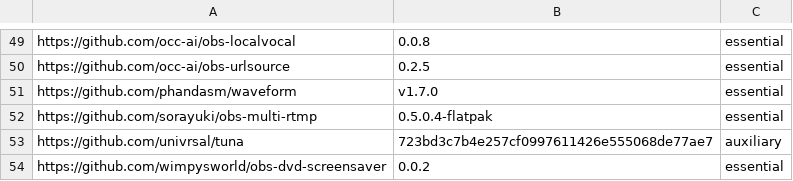
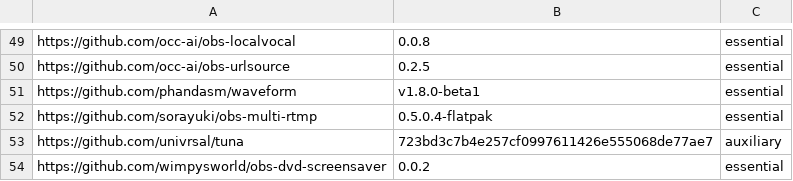
Before and after one commit to wimpysworld/obs-studio-portable, a CSV file: builder/plugins-30.csv, drawn as a sheet; only a part is shown, gaps mark what is left out.

Commit message:
feat: update waveform to 1.8.0-beta1

```diff
--- a/builder/plugins-30.csv
+++ b/builder/plugins-30.csv
@@ -50,3 +50,3 @@ https://github.com/occ-ai/obs-localvocal,0.0.8,essential
 https://github.com/occ-ai/obs-urlsource,0.2.5,essential
-https://github.com/phandasm/waveform,v1.7.0,essential
+https://github.com/phandasm/waveform,v1.8.0-beta1,essential
 https://github.com/sorayuki/obs-multi-rtmp,0.5.0.4-flatpak,essential
```
